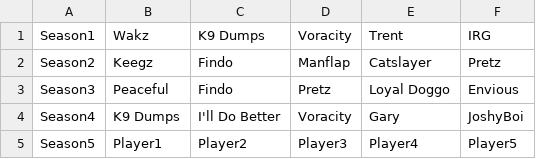
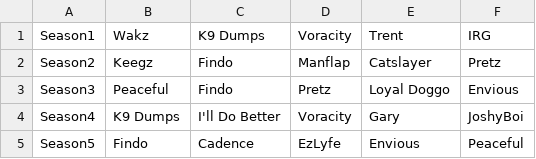
Before and after one commit to nzlrattourney/rattourney, a CSV file: PreviousChamps.csv, drawn as a sheet.

Commit message:
Update PreviousChamps.csv

```diff
--- a/PreviousChamps.csv
+++ b/PreviousChamps.csv
@@ -4,2 +4,2 @@ Season3,Peaceful,Findo,Pretz,Loyal Doggo,Envious
 Season4,K9 Dumps,I'll Do Better,Voracity,Gary,JoshyBoi
-Season5,Player1,Player2,Player3,Player4,Player5
+Season5,Findo,Cadence,EzLyfe,Envious,Peaceful
```
